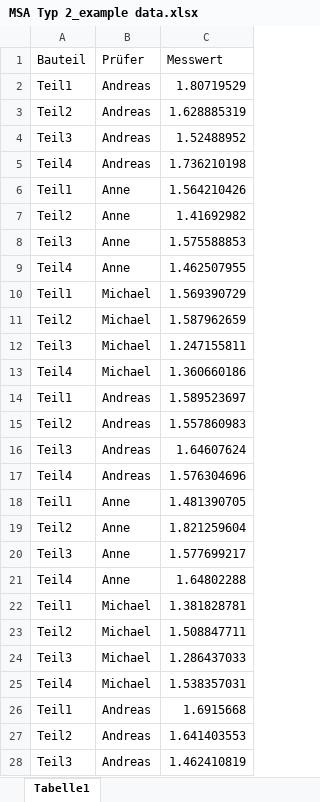
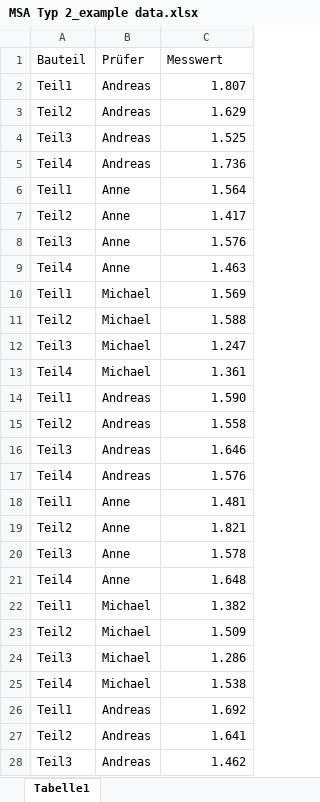
Before and after one commit to JLegacy-AI/datatab-statistics-msa-typ-2, an Excel workbook: src/assets/MSA Typ 2_example data.xlsx, sheet Tabelle1, drawn as a sheet; only a part is shown; values as stored, in another font and other column widths than the file's, no borders; the diff covers the shown part only; the diff names each change by its address in the sheet, - before the commit and + after, or states it on an @@ line.

Commit message:
location and excel file changed

```diff
--- a/src/assets/MSA Typ 2_example data.xlsx (sheet Tabelle1)
+++ b/src/assets/MSA Typ 2_example data.xlsx (sheet Tabelle1)
-C2 (Messwert): 1.80719529
+C2 (Messwert): 1.807
-C3 (Messwert): 1.628885319
+C3 (Messwert): 1.629
-C4 (Messwert): 1.52488952
+C4 (Messwert): 1.525
-C5 (Messwert): 1.736210198
+C5 (Messwert): 1.736
-C6 (Messwert): 1.564210426
+C6 (Messwert): 1.564
-C7 (Messwert): 1.41692982
+C7 (Messwert): 1.417
-C8 (Messwert): 1.575588853
+C8 (Messwert): 1.576
-C9 (Messwert): 1.462507955
+C9 (Messwert): 1.463
-C10 (Messwert): 1.569390729
+C10 (Messwert): 1.569
-C11 (Messwert): 1.587962659
+C11 (Messwert): 1.588
-C12 (Messwert): 1.247155811
+C12 (Messwert): 1.247
-C13 (Messwert): 1.360660186
+C13 (Messwert): 1.361
-C14 (Messwert): 1.589523697
+C14 (Messwert): 1.590
-C15 (Messwert): 1.557860983
+C15 (Messwert): 1.558
-C16 (Messwert): 1.64607624
+C16 (Messwert): 1.646
-C17 (Messwert): 1.576304696
+C17 (Messwert): 1.576
-C18 (Messwert): 1.481390705
+C18 (Messwert): 1.481
-C19 (Messwert): 1.821259604
+C19 (Messwert): 1.821
-C20 (Messwert): 1.577699217
+C20 (Messwert): 1.578
-C21 (Messwert): 1.64802288
+C21 (Messwert): 1.648
-C22 (Messwert): 1.381828781
+C22 (Messwert): 1.382
-C23 (Messwert): 1.508847711
+C23 (Messwert): 1.509
-C24 (Messwert): 1.286437033
+C24 (Messwert): 1.286
-C25 (Messwert): 1.538357031
+C25 (Messwert): 1.538
-C26 (Messwert): 1.6915668
+C26 (Messwert): 1.692
-C27 (Messwert): 1.641403553
+C27 (Messwert): 1.641
-C28 (Messwert): 1.462410819
+C28 (Messwert): 1.462
```
Also changed, not shown: 9 edited cells elsewhere in this sheet, 1 other file.
